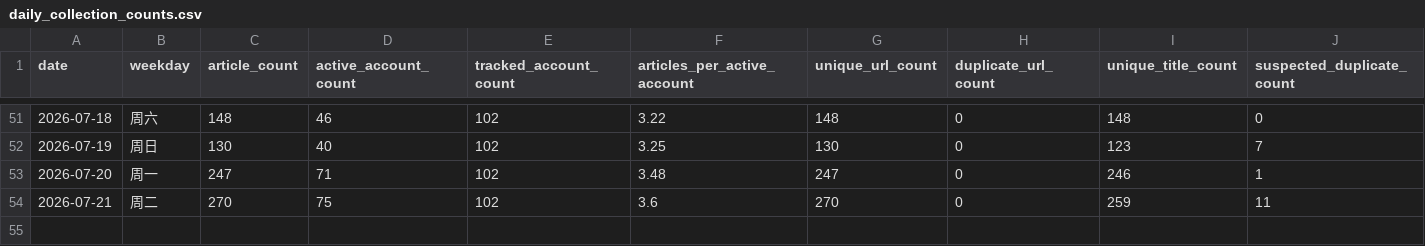
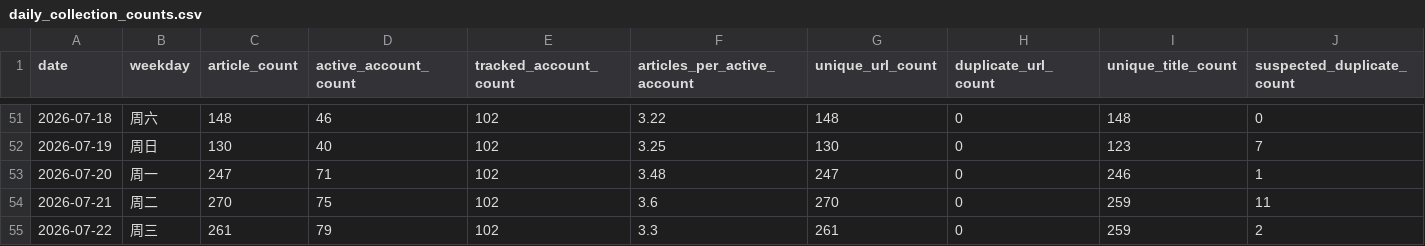
Before and after one commit to wodewoping-png/wechat-daily-news-csv, a CSV file: quality/daily_collection_counts.csv, drawn as a sheet; only a part is shown, gaps mark what is left out; rows hold the shown columns only; the diff names each change by its address in the sheet, - before the commit and + after, or states it on an @@ line.

```diff
--- a/quality/daily_collection_counts.csv
+++ b/quality/daily_collection_counts.csv
+row 55: 2026-07-22 | 周三 | 261 | 79 | 102 | 3.3 | 261 | 0 | 259 | 2
```
Also changed, not shown: 3 other files.
